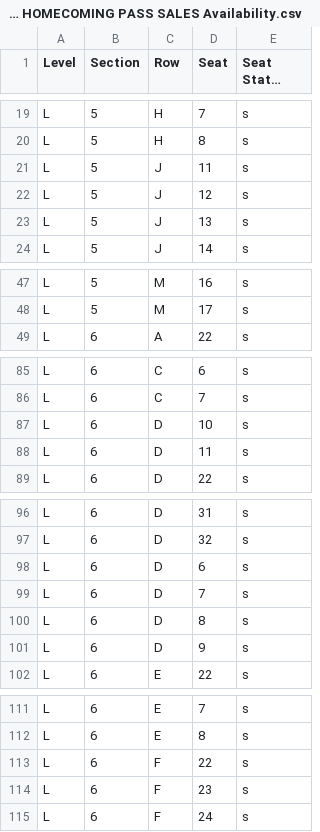
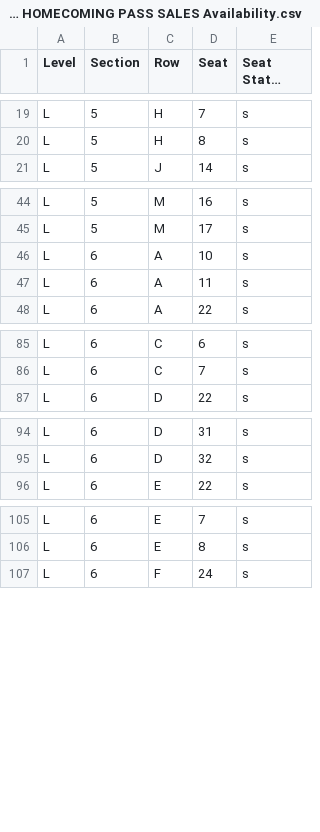
Before and after one commit to spuchta/PLL_BI_TIX, a CSV file: sales-reports/Denver/PLL Original Item Sales - HOMECOMING PASS SALES Availability.csv, drawn as a sheet; only a part is shown, gaps mark what is left out; long unchanged cells end in …; removed rows and columns are numbered as before the commit, all else as after; the diff covers the shown part only; the diff names each change by its address in the sheet, - before the commit and + after, or states it on an @@ line.

```diff
--- a/sales-reports/Denver/PLL Original Item Sales - HOMECOMING PASS SALES Availability.csv
+++ b/sales-reports/Denver/PLL Original Item Sales - HOMECOMING PASS SALES Availability.csv
-row 21: L | 5 | J | 11 | s
-row 22: L | 5 | J | 12 | s
-row 23: L | 5 | J | 13 | s
+row 46: L | 6 | A | 10 | s
+row 47: L | 6 | A | 11 | s
-row 87: L | 6 | D | 10 | s
-row 88: L | 6 | D | 11 | s
-row 98: L | 6 | D | 6 | s
-row 99: L | 6 | D | 7 | s
-row 100: L | 6 | D | 8 | s
-row 101: L | 6 | D | 9 | s
-row 113: L | 6 | F | 22 | s
-row 114: L | 6 | F | 23 | s
```
Also changed, not shown: 1 added row and 2 edited cells elsewhere in this file, sales-reports/Denver/PLL Original Item Sales - HOMECOMING PASS SALES.csv, sales-reports/Denver/PLL Original Item Sales - SINGLE TICKET SALES.csv, 1 other file.
